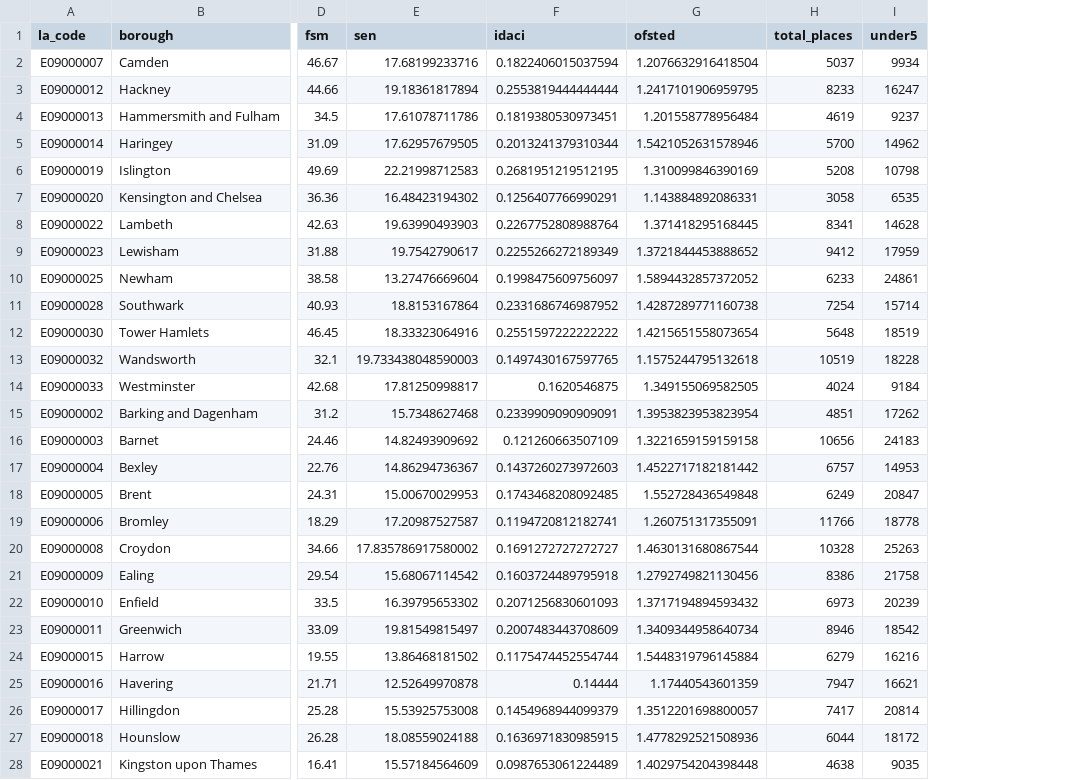
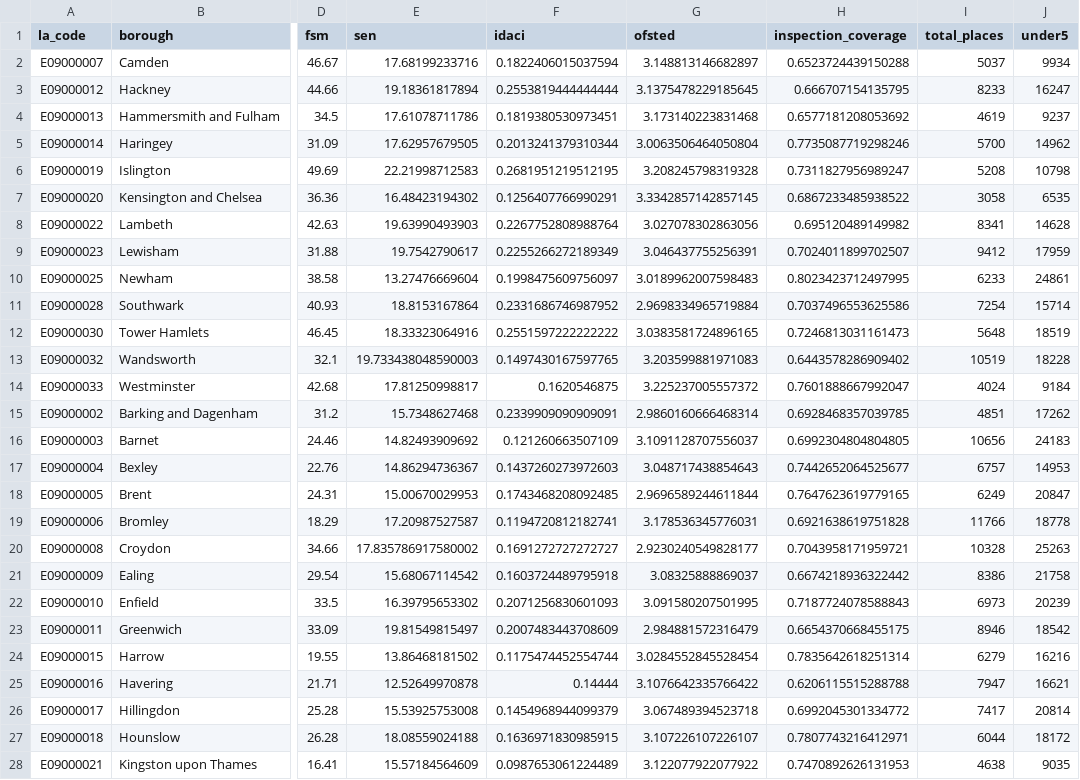
Before and after one commit to ijnicole-debug/BLEY-Dashboard-Dissertation, a CSV file: dashboard/data/master_dataset.csv, drawn as a sheet; only a part is shown, gaps mark what is left out; the diff covers the shown part only; the diff names each change by its address in the sheet, - before the commit and + after, or states it on an @@ line.

```diff
--- a/dashboard/data/master_dataset.csv
+++ b/dashboard/data/master_dataset.csv
+column H (inspection_coverage), rows 2-28: 0.6523724439150288 | 0.666707154135795 | 0.6577181208053692 | 0.7735087719298246 | 0.7311827956989247 | 0.6867233485938522 | 0.695120489149982 | 0.7024011899702507 | 0.8023423712497995 | 0.7037496553625586 | 0.7246813031161473 | 0.6443578286909402 | 0.7601888667992047 | 0.6928468357039785 | 0.6992304804804805 | 0.7442652064525677 | 0.7647623619779165 | 0.6921638619751828 | 0.7043958171959721 | 0.6674218936322442 | 0.7187724078588843 | 0.6654370668455175 | 0.7835642618251314 | 0.6206115515288788 | 0.6992045301334772 | 0.7807743216412971 | 0.7470892626131953
-G2 (ofsted): 1.2076632916418504
+G2 (ofsted): 3.148813146682897
-G3 (ofsted): 1.2417101906959795
+G3 (ofsted): 3.1375478229185645
-G4 (ofsted): 1.201558778956484
+G4 (ofsted): 3.173140223831468
-G5 (ofsted): 1.5421052631578946
+G5 (ofsted): 3.0063506464050804
-G6 (ofsted): 1.310099846390169
+G6 (ofsted): 3.208245798319328
-G7 (ofsted): 1.143884892086331
+G7 (ofsted): 3.3342857142857145
-G8 (ofsted): 1.371418295168445
+G8 (ofsted): 3.027078302863056
-G9 (ofsted): 1.3721844453888652
+G9 (ofsted): 3.046437755256391
-G10 (ofsted): 1.5894432857372052
+G10 (ofsted): 3.0189962007598483
-G11 (ofsted): 1.4287289771160738
+G11 (ofsted): 2.9698334965719884
-G12 (ofsted): 1.4215651558073654
+G12 (ofsted): 3.0383581724896165
-G13 (ofsted): 1.1575244795132618
+G13 (ofsted): 3.203599881971083
-G14 (ofsted): 1.349155069582505
+G14 (ofsted): 3.225237005557372
-G15 (ofsted): 1.3953823953823954
+G15 (ofsted): 2.9860160666468314
-G16 (ofsted): 1.3221659159159158
+G16 (ofsted): 3.1091128707556037
-G17 (ofsted): 1.4522717182181442
+G17 (ofsted): 3.048717438854643
-G18 (ofsted): 1.552728436549848
+G18 (ofsted): 2.9696589244611844
-G19 (ofsted): 1.260751317355091
+G19 (ofsted): 3.178536345776031
-G20 (ofsted): 1.4630131680867544
+G20 (ofsted): 2.9230240549828177
-G21 (ofsted): 1.2792749821130456
+G21 (ofsted): 3.08325888869037
-G22 (ofsted): 1.3717194894593432
+G22 (ofsted): 3.091580207501995
-G23 (ofsted): 1.3409344958640734
+G23 (ofsted): 2.984881572316479
-G24 (ofsted): 1.5448319796145884
+G24 (ofsted): 3.0284552845528454
-G25 (ofsted): 1.17440543601359
+G25 (ofsted): 3.1076642335766422
-G26 (ofsted): 1.3512201698800057
+G26 (ofsted): 3.067489394523718
-G27 (ofsted): 1.4778292521508936
+G27 (ofsted): 3.107226107226107
-G28 (ofsted): 1.4029754204398448
+G28 (ofsted): 3.122077922077922
```
Also changed, not shown: 5 edited cells elsewhere in this file, 12 other files.
